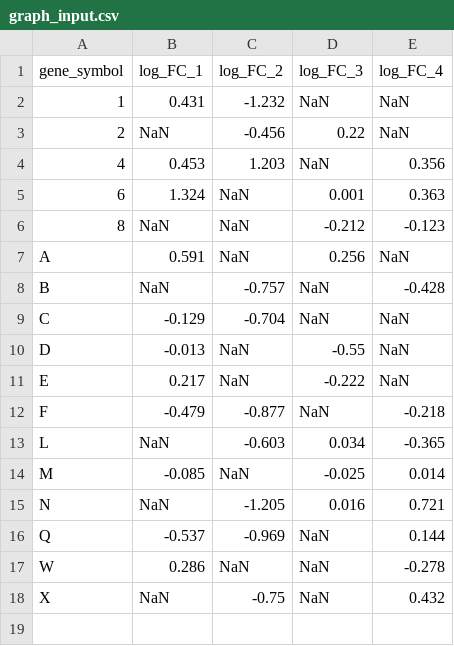
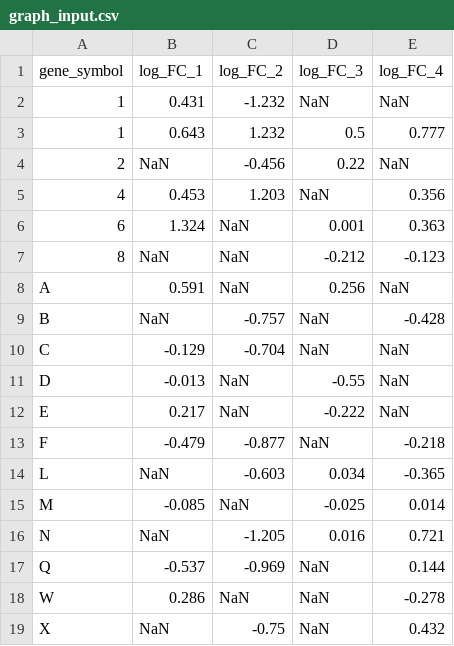
Before and after one commit to Cathaspa/Gene-Scripts, a CSV file: examples/graph_input.csv, drawn as a sheet; the diff names each change by its address in the sheet, - before the commit and + after, or states it on an @@ line.

Commit message:
add a --round option to group, for rounding values. change examples to incorporate duplicate values to show off mean calculation. change readme.rst description to describe --round add a 'Done.' message to both scripts.

```diff
--- a/examples/graph_input.csv
+++ b/examples/graph_input.csv
+row 3: 1 | 0.643 | 1.232 | 0.5 | 0.777
```
Also changed, not shown: examples/group_input.csv, 5 other files.
